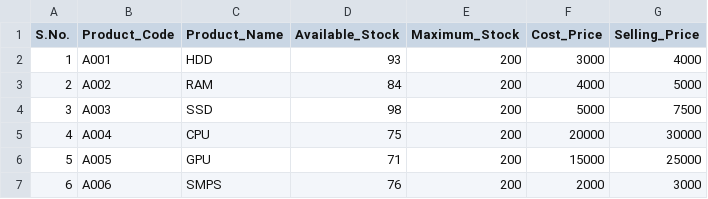
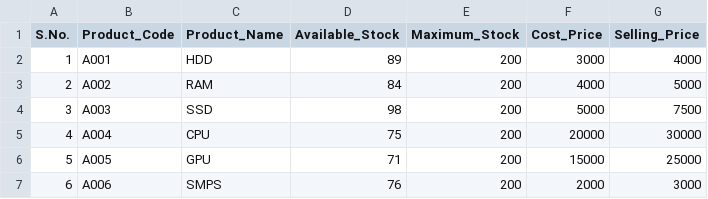
Before and after one commit to Moulishankar10/FlowDo, a CSV file: data/inventory.csv, drawn as a sheet.

```diff
--- a/data/inventory.csv
+++ b/data/inventory.csv
@@ -1,3 +1,3 @@
 S.No.,Product_Code,Product_Name,Available_Stock,Maximum_Stock,Cost_Price,Selling_Price
-1,A001,HDD,93,200,3000,4000
+1,A001,HDD,89,200,3000,4000
 2,A002,RAM,84,200,4000,5000
```
Also changed, not shown: data/revenue.csv.
